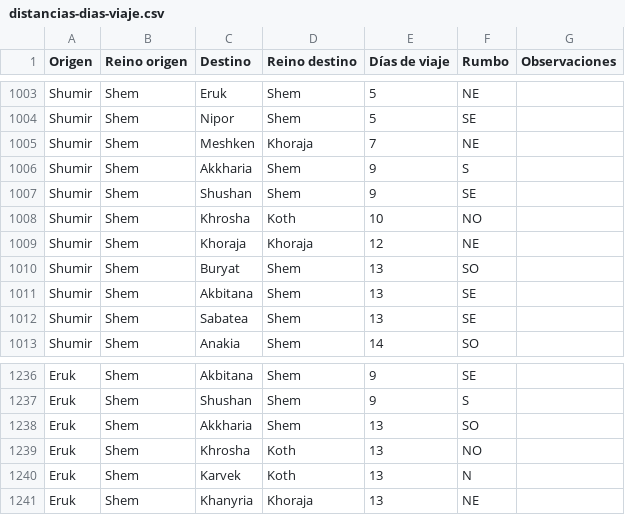
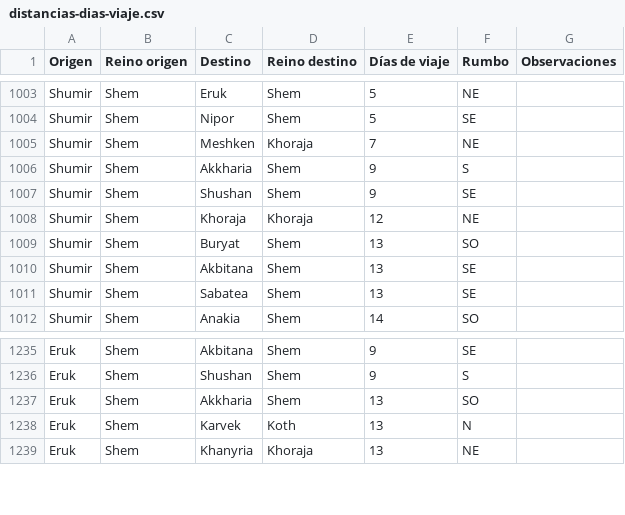
Before and after one commit to Vezhan/conan-map, a CSV file: docs/distancias-dias-viaje.csv, drawn as a sheet; only a part is shown, gaps mark what is left out; removed rows and columns are numbered as before the commit, all else as after; the diff covers the shown part only; the diff names each change by its address in the sheet, - before the commit and + after, or states it on an @@ line.

```diff
--- a/docs/distancias-dias-viaje.csv
+++ b/docs/distancias-dias-viaje.csv
-row 1008: Shumir | Shem | Khrosha | Koth | 10 | NO
-row 1239: Eruk | Shem | Khrosha | Koth | 13 | NO
```
Also changed, not shown: 11 added rows, 11 removed rows and 15 edited cells elsewhere in this file, docs/matriz-distancias-dias.csv, 3 other files.
